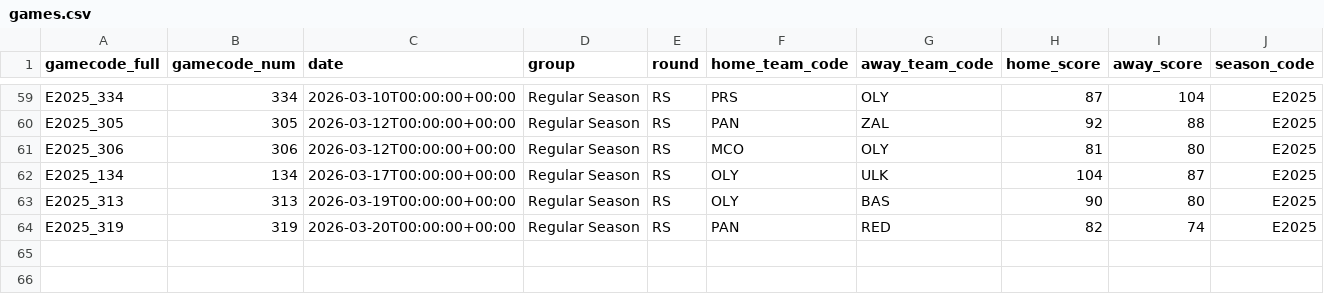
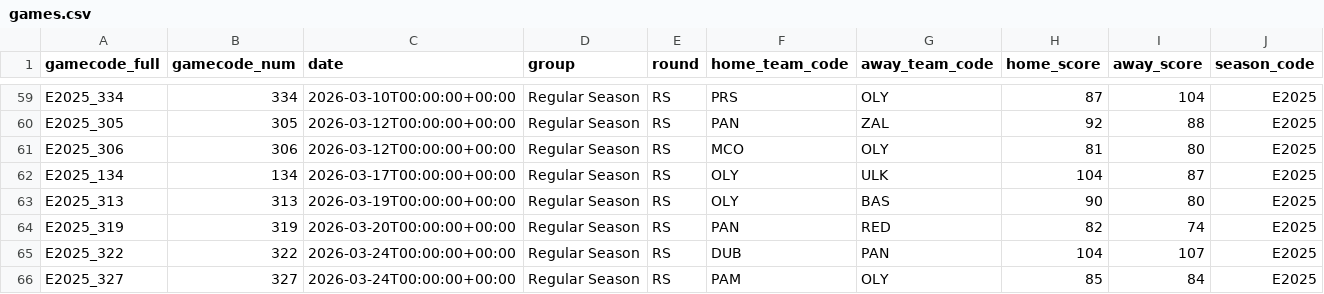
Before and after one commit to Petropov/Euroleague, a CSV file: data/curated/games.csv, drawn as a sheet; only a part is shown, gaps mark what is left out.

```diff
--- a/data/curated/games.csv
+++ b/data/curated/games.csv
@@ -64 +64,3 @@ E2025_313,313,2026-03-19T00:00:00+00:00,Regular Season,RS,OLY,BAS,90,80,E2025
 E2025_319,319,2026-03-20T00:00:00+00:00,Regular Season,RS,PAN,RED,82,74,E2025
+E2025_322,322,2026-03-24T00:00:00+00:00,Regular Season,RS,DUB,PAN,104,107,E2025
+E2025_327,327,2026-03-24T00:00:00+00:00,Regular Season,RS,PAM,OLY,85,84,E2025
```
Also changed, not shown: data/curated/games_all.csv, data/curated/player_game.csv, 2 other files.
